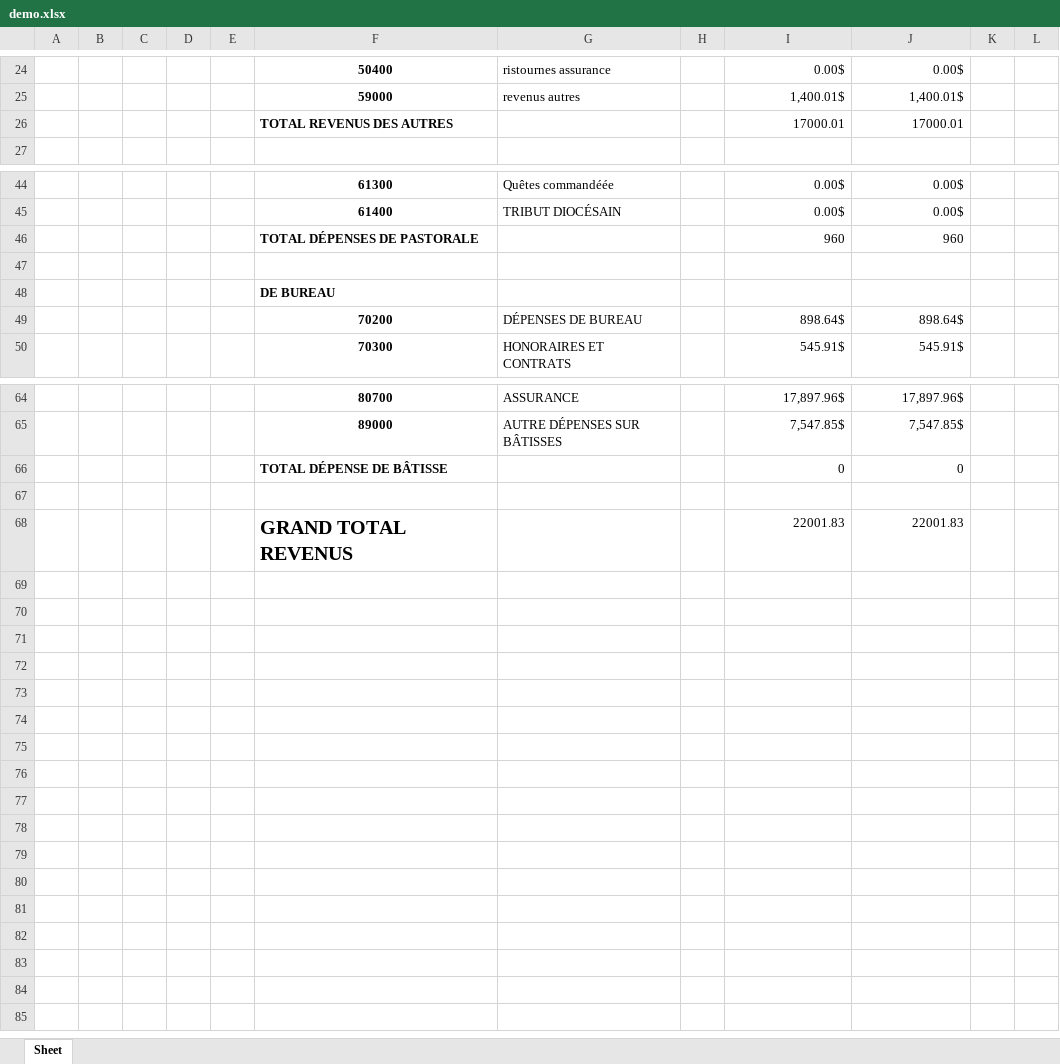
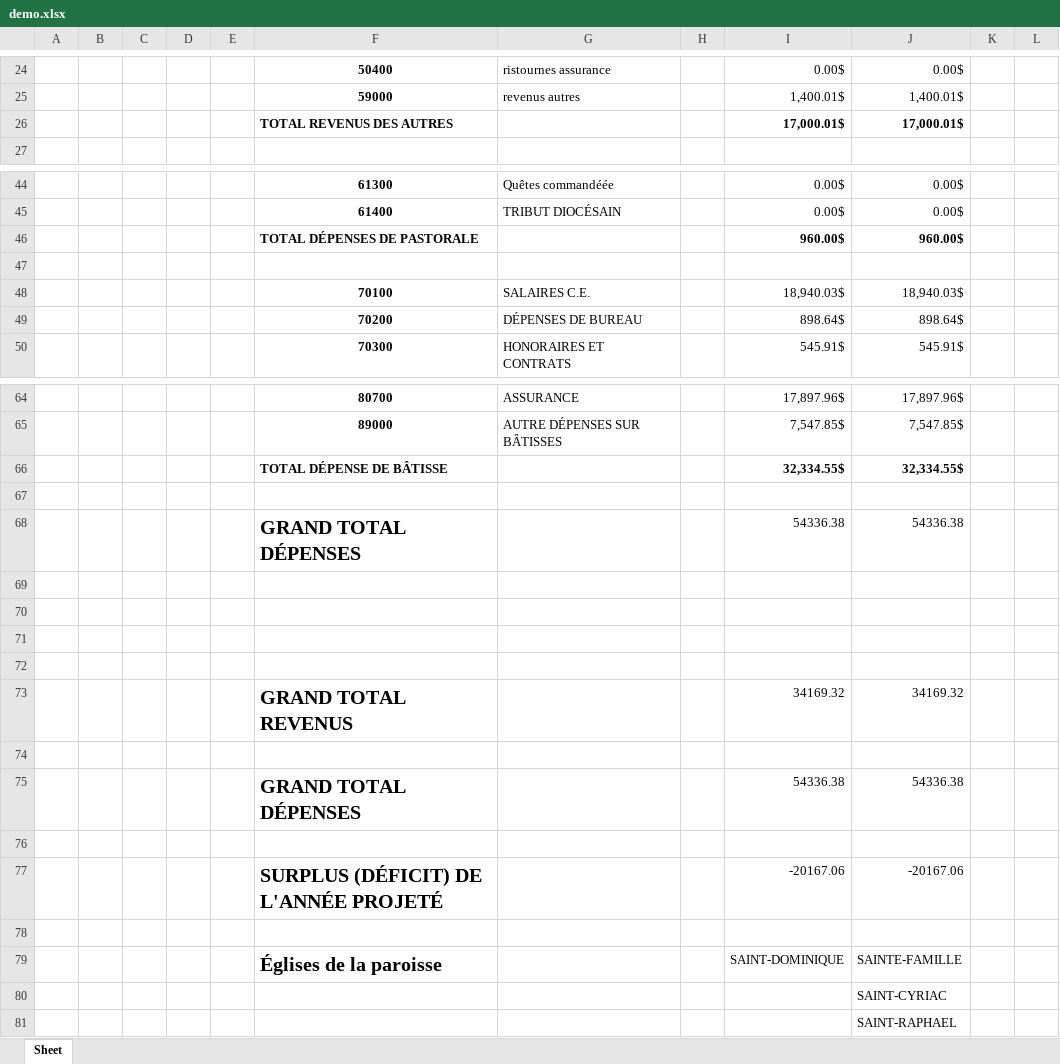
Before and after one commit to Nicote2001/excel_uqac_project, an Excel workbook: demo.xlsx, sheet Sheet, drawn as a sheet; only a part is shown, gaps mark what is left out; values as stored, in another font and other column widths than the file's, no borders; removed rows and columns are numbered as before the commit, all else as after; the diff covers the shown part only; the diff names each change by its address in the sheet, - before the commit and + after, or states it on an @@ line.

```diff
--- a/demo.xlsx (sheet Sheet)
+++ b/demo.xlsx (sheet Sheet)
-row 26:  |  |  |  |  | TOTAL REVENUS DES AUTRES |  |  | 17000.01 | 17000.01
+row 26:  |  |  |  |  | TOTAL REVENUS DES AUTRES |  |  | 17,000.01$ | 17,000.01$
-row 46:  |  |  |  |  | TOTAL DÉPENSES DE PASTORALE |  |  | 960 | 960
+row 46:  |  |  |  |  | TOTAL DÉPENSES DE PASTORALE |  |  | 960.00$ | 960.00$
-row 48:  |  |  |  |  | DE BUREAU
+row 48:  |  |  |  |  | 70100 | SALAIRES C.E. |  | 18,940.03$ | 18,940.03$
-row 66:  |  |  |  |  | TOTAL DÉPENSE DE BÂTISSE |  |  | 0 | 0
+row 66:  |  |  |  |  | TOTAL DÉPENSE DE BÂTISSE |  |  | 32,334.55$ | 32,334.55$
+row 68:  |  |  |  |  | GRAND TOTAL DÉPENSES |  |  | 54336.38 | 54336.38
-row 69:  |  |  |  |  | GRAND TOTAL REVENUS |  |  | 22001.83 | 22001.83
+row 69: (empty)
+row 70: (empty)
+row 71: (empty)
+row 72: (empty)
+row 73:  |  |  |  |  | GRAND TOTAL REVENUS |  |  | 34169.32 | 34169.32
+row 74: (empty)
+row 75:  |  |  |  |  | GRAND TOTAL DÉPENSES |  |  | 54336.38 | 54336.38
+row 76: (empty)
+row 77:  |  |  |  |  | SURPLUS (DÉFICIT) DE L'ANNÉE PROJETÉ |  |  | -20167.06 | -20167.06
+row 78: (empty)
+row 79:  |  |  |  |  | Églises de la paroisse |  |  | SAINT-DOMINIQUE | SAINTE-FAMILLE
+row 80:  |  |  |  |  |  |  |  |  | SAINT-CYRIAC
+row 81:  |  |  |  |  |  |  |  |  | SAINT-RAPHAEL
```
Also changed, not shown: 3 added rows, 3 removed rows and cell formats elsewhere in this sheet, SAINT-DOMINIQUE.xlsx, 2 other files.
